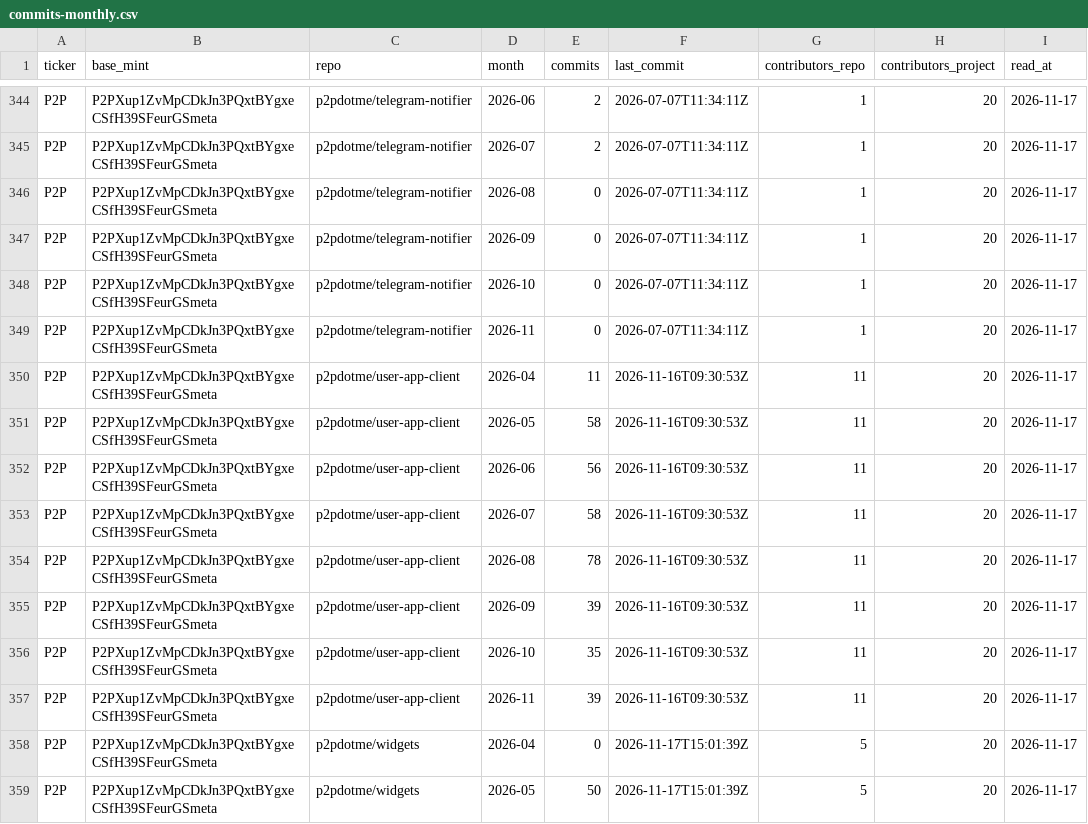
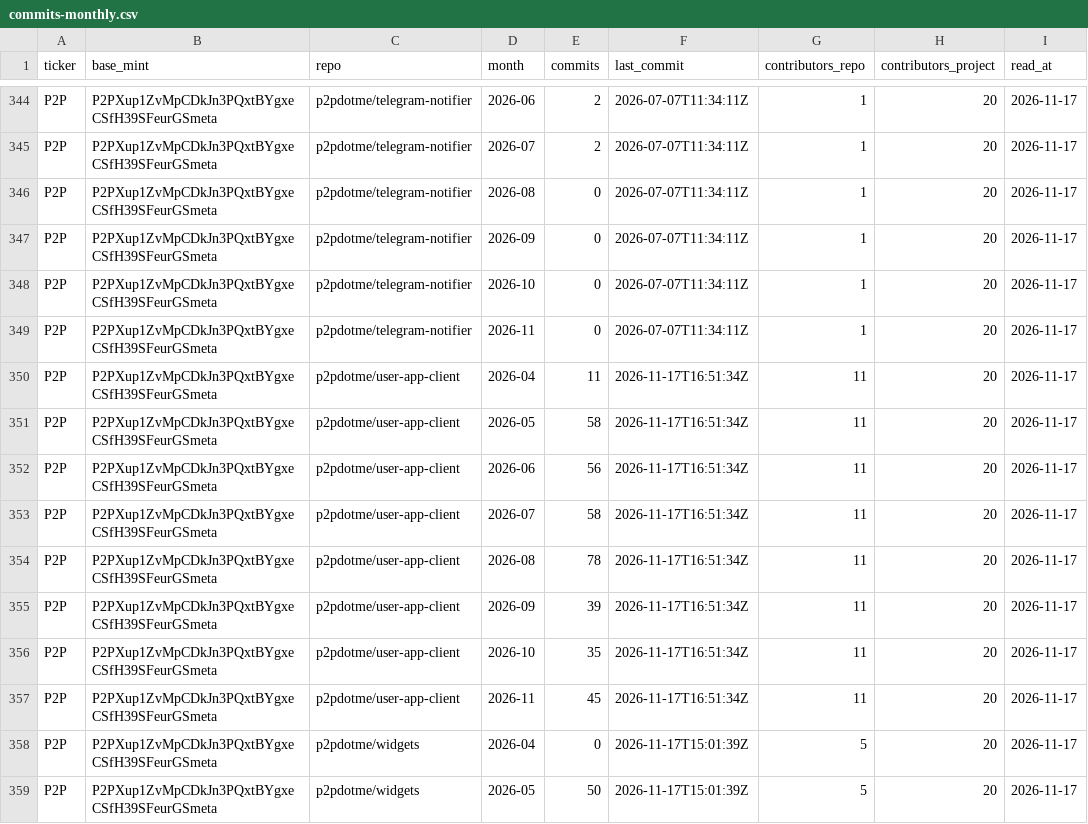
Before and after one commit to nikolaskahris-png/raise-tracker, a CSV file: data/commits-monthly.csv, drawn as a sheet; only a part is shown, gaps mark what is left out.

```diff
--- a/data/commits-monthly.csv
+++ b/data/commits-monthly.csv
@@ -349,10 +349,10 @@ P2P,P2PXup1ZvMpCDkJn3PQxtBYgxeCSfH39SFeurGSmeta,p2pdotme/telegram-notifier,2026-
 P2P,P2PXup1ZvMpCDkJn3PQxtBYgxeCSfH39SFeurGSmeta,p2pdotme/telegram-notifier,2026-11,0,2026-07-07T11:34:11Z,1,20,2026-11-17
-P2P,P2PXup1ZvMpCDkJn3PQxtBYgxeCSfH39SFeurGSmeta,p2pdotme/user-app-client,2026-04,11,2026-11-16T09:30:53Z,11,20,2026-11-17
-P2P,P2PXup1ZvMpCDkJn3PQxtBYgxeCSfH39SFeurGSmeta,p2pdotme/user-app-client,2026-05,58,2026-11-16T09:30:53Z,11,20,2026-11-17
-P2P,P2PXup1ZvMpCDkJn3PQxtBYgxeCSfH39SFeurGSmeta,p2pdotme/user-app-client,2026-06,56,2026-11-16T09:30:53Z,11,20,2026-11-17
-P2P,P2PXup1ZvMpCDkJn3PQxtBYgxeCSfH39SFeurGSmeta,p2pdotme/user-app-client,2026-07,58,2026-11-16T09:30:53Z,11,20,2026-11-17
-P2P,P2PXup1ZvMpCDkJn3PQxtBYgxeCSfH39SFeurGSmeta,p2pdotme/user-app-client,2026-08,78,2026-11-16T09:30:53Z,11,20,2026-11-17
-P2P,P2PXup1ZvMpCDkJn3PQxtBYgxeCSfH39SFeurGSmeta,p2pdotme/user-app-client,2026-09,39,2026-11-16T09:30:53Z,11,20,2026-11-17
-P2P,P2PXup1ZvMpCDkJn3PQxtBYgxeCSfH39SFeurGSmeta,p2pdotme/user-app-client,2026-10,35,2026-11-16T09:30:53Z,11,20,2026-11-17
-P2P,P2PXup1ZvMpCDkJn3PQxtBYgxeCSfH39SFeurGSmeta,p2pdotme/user-app-client,2026-11,39,2026-11-16T09:30:53Z,11,20,2026-11-17
+P2P,P2PXup1ZvMpCDkJn3PQxtBYgxeCSfH39SFeurGSmeta,p2pdotme/user-app-client,2026-04,11,2026-11-17T16:51:34Z,11,20,2026-11-17
+P2P,P2PXup1ZvMpCDkJn3PQxtBYgxeCSfH39SFeurGSmeta,p2pdotme/user-app-client,2026-05,58,2026-11-17T16:51:34Z,11,20,2026-11-17
+P2P,P2PXup1ZvMpCDkJn3PQxtBYgxeCSfH39SFeurGSmeta,p2pdotme/user-app-client,2026-06,56,2026-11-17T16:51:34Z,11,20,2026-11-17
+P2P,P2PXup1ZvMpCDkJn3PQxtBYgxeCSfH39SFeurGSmeta,p2pdotme/user-app-client,2026-07,58,2026-11-17T16:51:34Z,11,20,2026-11-17
+P2P,P2PXup1ZvMpCDkJn3PQxtBYgxeCSfH39SFeurGSmeta,p2pdotme/user-app-client,2026-08,78,2026-11-17T16:51:34Z,11,20,2026-11-17
+P2P,P2PXup1ZvMpCDkJn3PQxtBYgxeCSfH39SFeurGSmeta,p2pdotme/user-app-client,2026-09,39,2026-11-17T16:51:34Z,11,20,2026-11-17
+P2P,P2PXup1ZvMpCDkJn3PQxtBYgxeCSfH39SFeurGSmeta,p2pdotme/user-app-client,2026-10,35,2026-11-17T16:51:34Z,11,20,2026-11-17
+P2P,P2PXup1ZvMpCDkJn3PQxtBYgxeCSfH39SFeurGSmeta,p2pdotme/user-app-client,2026-11,45,2026-11-17T16:51:34Z,11,20,2026-11-17
 P2P,P2PXup1ZvMpCDkJn3PQxtBYgxeCSfH39SFeurGSmeta,p2pdotme/widgets,2026-04,0,2026-11-17T15:01:39Z,5,20,2026-11-17
```
Also changed, not shown: 6 other files.
